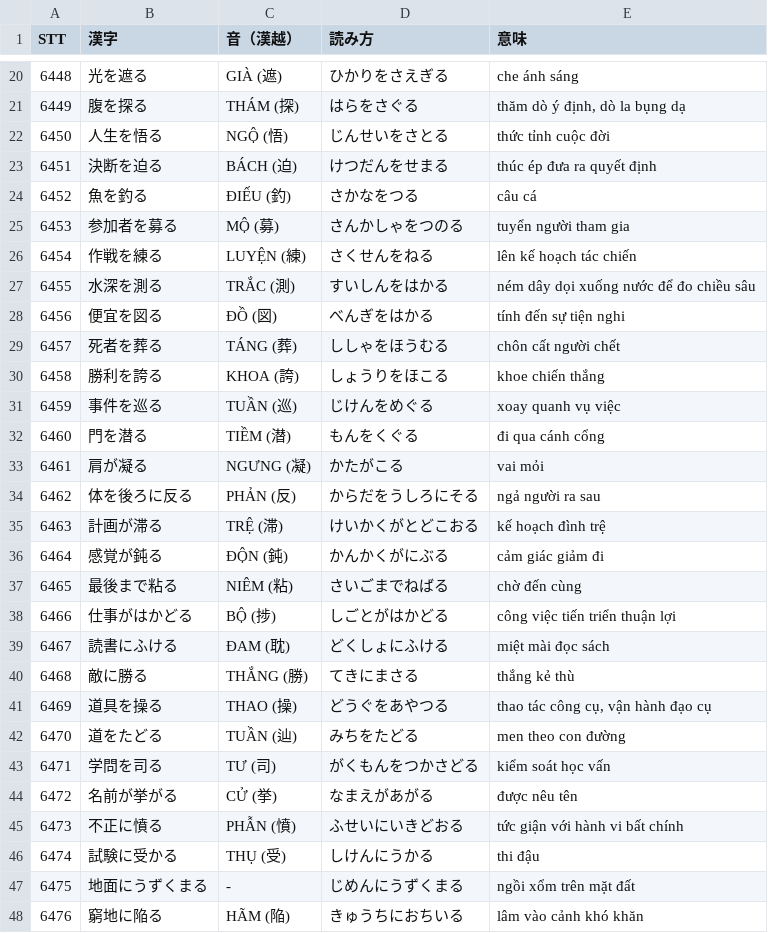
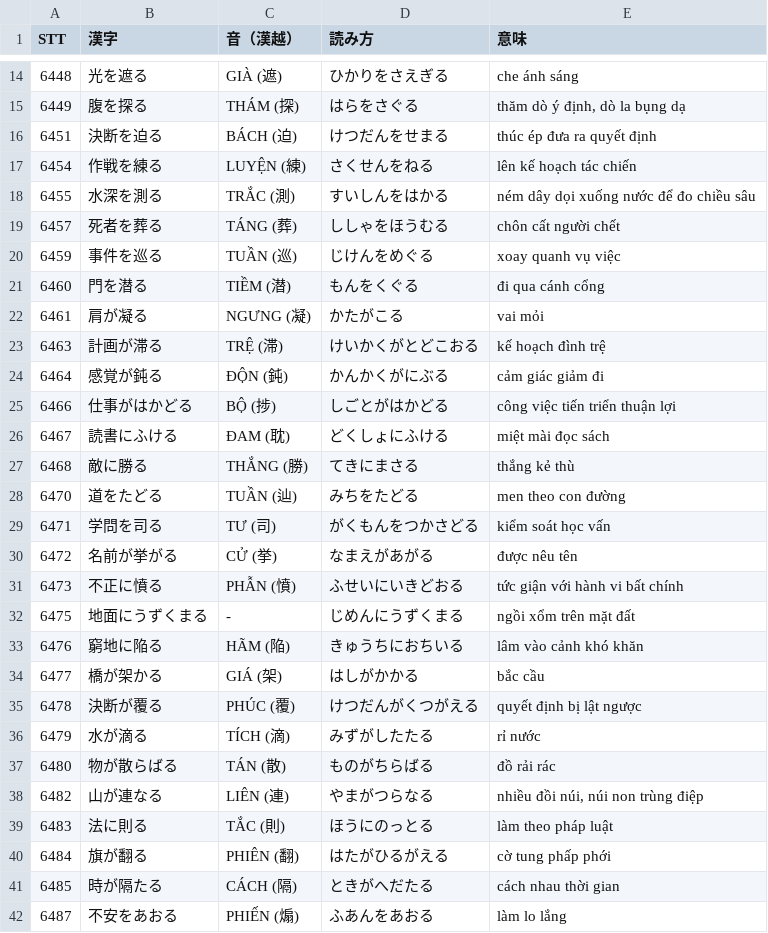
Before and after one commit to huyen2207/n1-vocab-quiz, a CSV file: data/Bai47.csv, drawn as a sheet; only a part is shown, gaps mark what is left out; the shorter side is filled out with more unchanged rows; the diff covers the shown part only.

```diff
--- a/data/Bai47.csv
+++ b/data/Bai47.csv
@@ -21,11 +15,6 @@ STT,漢字,音（漢越）,読み方,意味
 6449,腹を探る,THÁM (探),はらをさぐる,"thăm dò ý định, dò la bụng dạ"
-6450,人生を悟る,NGỘ (悟),じんせいをさとる,thức tỉnh cuộc đời
 6451,決断を迫る,BÁCH (迫),けつだんをせまる,thúc ép đưa ra quyết định
-6452,魚を釣る,ĐIẾU (釣),さかなをつる,câu cá
-6453,参加者を募る,MỘ (募),さんかしゃをつのる,tuyển người tham gia
 6454,作戦を練る,LUYỆN (練),さくせんをねる,lên kế hoạch tác chiến
 6455,水深を測る,TRẮC (測),すいしんをはかる,ném dây dọi xuống nước để đo chiều sâu
-6456,便宜を図る,ĐỒ (図),べんぎをはかる,tính đến sự tiện nghi
 6457,死者を葬る,TÁNG (葬),ししゃをほうむる,chôn cất người chết
-6458,勝利を誇る,KHOA (誇),しょうりをほこる,khoe chiến thắng
 6459,事件を巡る,TUẦN (巡),じけんをめぐる,xoay quanh vụ việc
@@ -33,6 +22,4 @@ STT,漢字,音（漢越）,読み方,意味
 6461,肩が凝る,NGƯNG (凝),かたがこる,vai mỏi
-6462,体を後ろに反る,PHẢN (反),からだをうしろにそる,ngả người ra sau
 6463,計画が滞る,TRỆ (滞),けいかくがとどこおる,kế hoạch đình trệ
 6464,感覚が鈍る,ĐỘN (鈍),かんかくがにぶる,cảm giác giảm đi
-6465,最後まで粘る,NIÊM (粘),さいごまでねばる,chờ đến cùng
 6466,仕事がはかどる,BỘ (捗),しごとがはかどる,công việc tiến triển thuận lợi
@@ -40,3 +27,2 @@ STT,漢字,音（漢越）,読み方,意味
 6468,敵に勝る,THẮNG (勝),てきにまさる,thắng kẻ thù
-6469,道具を操る,THAO (操),どうぐをあやつる,"thao tác công cụ, vận hành đạo cụ"
 6470,道をたどる,TUẦN (辿),みちをたどる,men theo con đường
@@ -45,3 +31,2 @@ STT,漢字,音（漢越）,読み方,意味
 6473,不正に憤る,PHẪN (憤),ふせいにいきどおる,tức giận với hành vi bất chính
-6474,試験に受かる,THỤ (受),しけんにうかる,thi đậu
 6475,地面にうずくまる,-,じめんにうずくまる,ngồi xổm trên mặt đất
```
Also changed, not shown: 10 removed rows elsewhere in this file, data/Bai42.csv, data/Bai44.csv, 14 other files.
